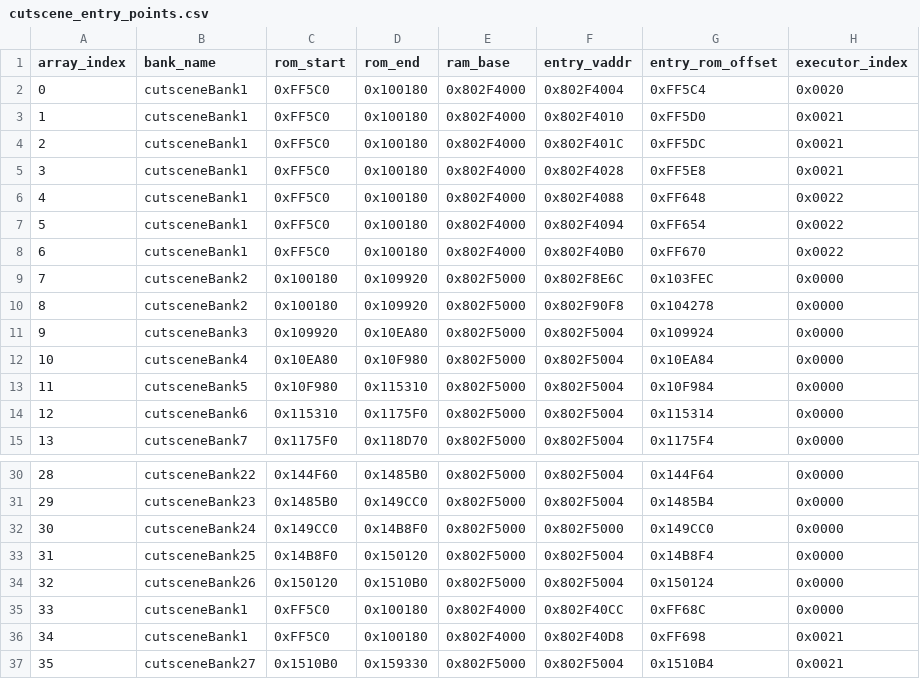
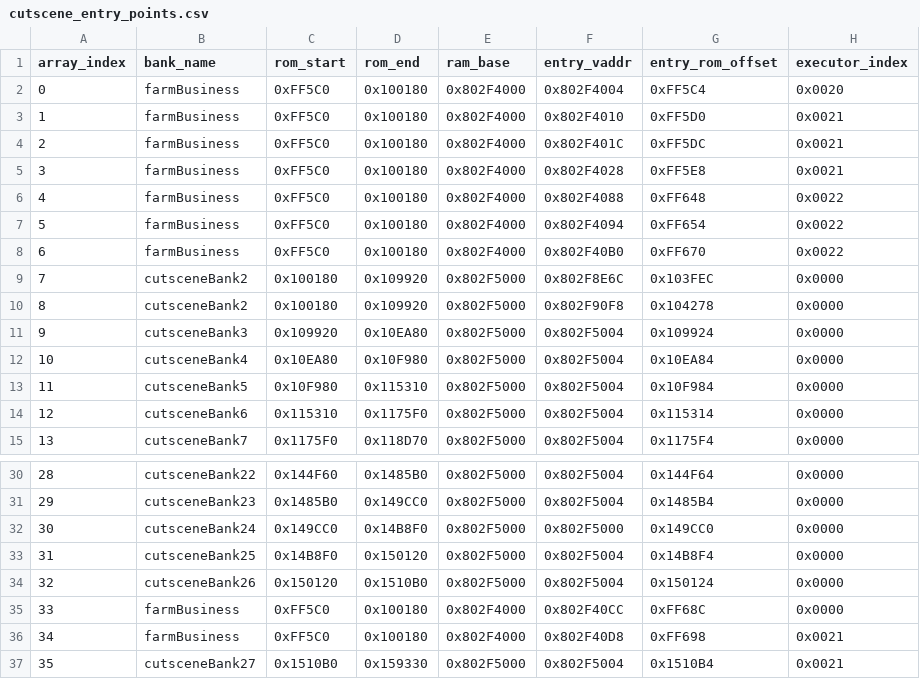
Before and after one commit to harvestwhisperer/hm64-decomp, a CSV file: tools/assets/cutscene_entry_points.csv (was tools/cutscene_entry_points.csv), drawn as a sheet; only a part is shown, gaps mark what is left out.

Commit message:
Include tools/build directory and improve cutscene tooling

```diff
--- a/tools/cutscene_entry_points.csv
+++ b/tools/assets/cutscene_entry_points.csv
@@ -1,9 +1,9 @@
 array_index,bank_name,rom_start,rom_end,ram_base,entry_vaddr,entry_rom_offset,executor_index
-0,cutsceneBank1,0xFF5C0,0x100180,0x802F4000,0x802F4004,0xFF5C4,0x0020
-1,cutsceneBank1,0xFF5C0,0x100180,0x802F4000,0x802F4010,0xFF5D0,0x0021
-2,cutsceneBank1,0xFF5C0,0x100180,0x802F4000,0x802F401C,0xFF5DC,0x0021
-3,cutsceneBank1,0xFF5C0,0x100180,0x802F4000,0x802F4028,0xFF5E8,0x0021
-4,cutsceneBank1,0xFF5C0,0x100180,0x802F4000,0x802F4088,0xFF648,0x0022
-5,cutsceneBank1,0xFF5C0,0x100180,0x802F4000,0x802F4094,0xFF654,0x0022
-6,cutsceneBank1,0xFF5C0,0x100180,0x802F4000,0x802F40B0,0xFF670,0x0022
+0,farmBusiness,0xFF5C0,0x100180,0x802F4000,0x802F4004,0xFF5C4,0x0020
+1,farmBusiness,0xFF5C0,0x100180,0x802F4000,0x802F4010,0xFF5D0,0x0021
+2,farmBusiness,0xFF5C0,0x100180,0x802F4000,0x802F401C,0xFF5DC,0x0021
+3,farmBusiness,0xFF5C0,0x100180,0x802F4000,0x802F4028,0xFF5E8,0x0021
+4,farmBusiness,0xFF5C0,0x100180,0x802F4000,0x802F4088,0xFF648,0x0022
+5,farmBusiness,0xFF5C0,0x100180,0x802F4000,0x802F4094,0xFF654,0x0022
+6,farmBusiness,0xFF5C0,0x100180,0x802F4000,0x802F40B0,0xFF670,0x0022
 7,cutsceneBank2,0x100180,0x109920,0x802F5000,0x802F8E6C,0x103FEC,0x0000
@@ -34,4 +34,4 @@ array_index,bank_name,rom_start,rom_end,ram_base,entry_vaddr,entry_rom_offset,ex
 32,cutsceneBank26,0x150120,0x1510B0,0x802F5000,0x802F5004,0x150124,0x0000
-33,cutsceneBank1,0xFF5C0,0x100180,0x802F4000,0x802F40CC,0xFF68C,0x0000
-34,cutsceneBank1,0xFF5C0,0x100180,0x802F4000,0x802F40D8,0xFF698,0x0021
+33,farmBusiness,0xFF5C0,0x100180,0x802F4000,0x802F40CC,0xFF68C,0x0000
+34,farmBusiness,0xFF5C0,0x100180,0x802F4000,0x802F40D8,0xFF698,0x0021
 35,cutsceneBank27,0x1510B0,0x159330,0x802F5000,0x802F5004,0x1510B4,0x0021
```
Also changed, not shown: tools/assets/cutscene_addresses.csv, 34 other files.
